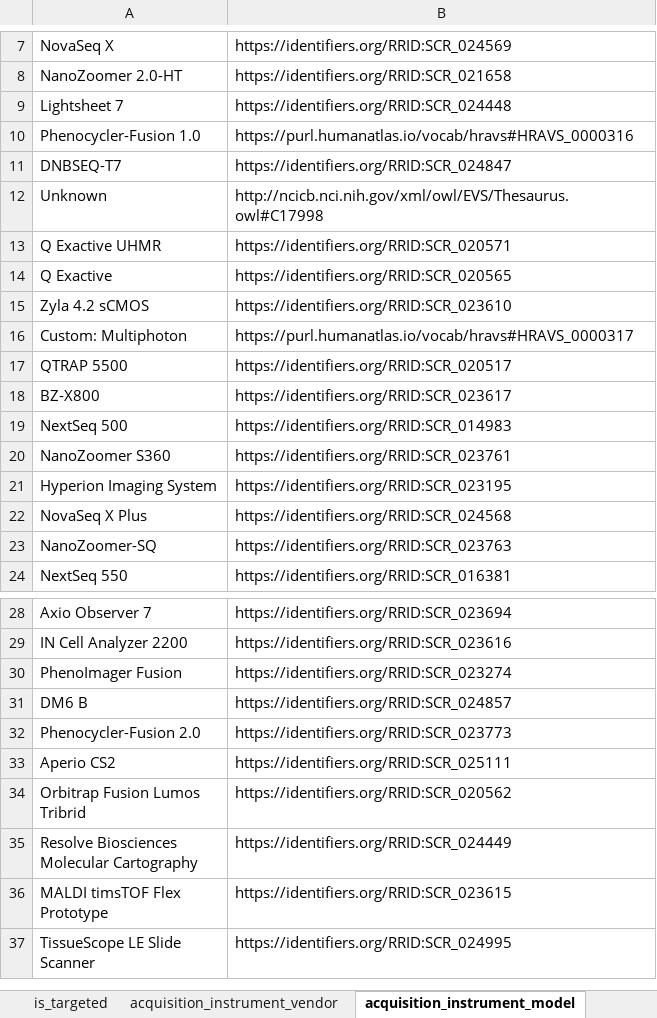
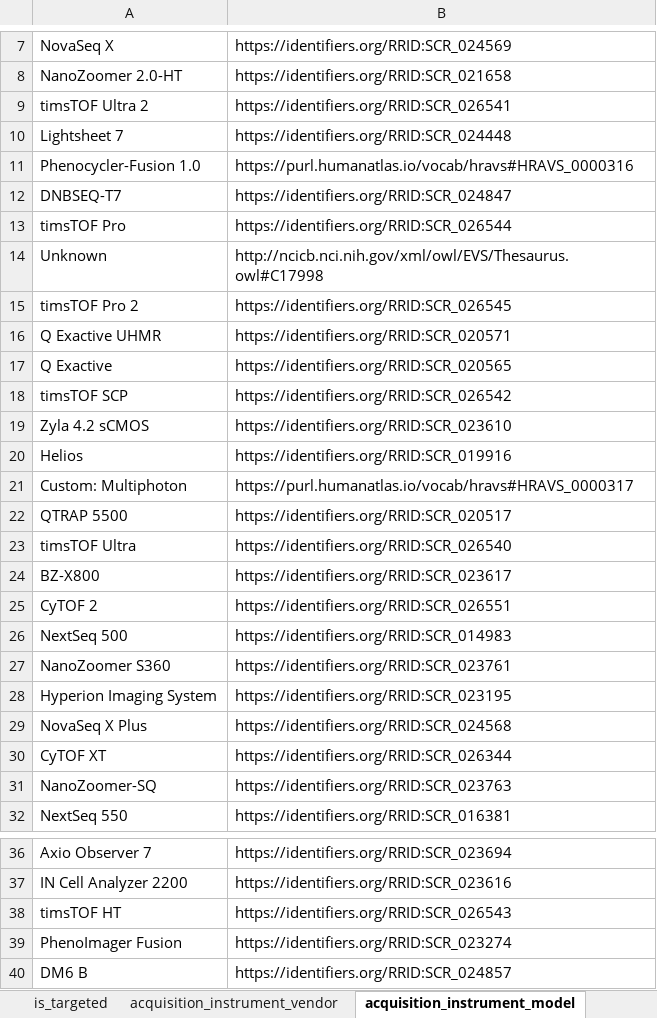
Before and after one commit to hubmapconsortium/dataset-metadata-spreadsheet, an Excel workbook: xenium/latest/xenium.xlsx, sheet acquisition_instrument_model, drawn as a sheet; only a part is shown, gaps mark what is left out; the shorter side is filled out with more unchanged rows; values as stored, in another font and other column widths than the file's, no borders; the diff covers the shown part only; the diff names each change by its address in the sheet, - before the commit and + after, or states it on an @@ line.

```diff
--- a/xenium/latest/xenium.xlsx (sheet acquisition_instrument_model)
+++ b/xenium/latest/xenium.xlsx (sheet acquisition_instrument_model)
+row 9: timsTOF Ultra 2 | https://identifiers.org/RRID:SCR_026541
+row 13: timsTOF Pro | https://identifiers.org/RRID:SCR_026544
+row 15: timsTOF Pro 2 | https://identifiers.org/RRID:SCR_026545
+row 18: timsTOF SCP | https://identifiers.org/RRID:SCR_026542
+row 20: Helios | https://identifiers.org/RRID:SCR_019916
+row 23: timsTOF Ultra | https://identifiers.org/RRID:SCR_026540
+row 25: CyTOF 2 | https://identifiers.org/RRID:SCR_026551
+row 30: CyTOF XT | https://identifiers.org/RRID:SCR_026344
+row 38: timsTOF HT | https://identifiers.org/RRID:SCR_026543
```
Also changed, not shown: 2 added rows elsewhere in this sheet, sheet dataset_type, sheet oligo_probe_panel, sheet acquisition_instrument_vendor, sheet .metadata, xenium/v2.0.0/xenium-v2.0.0.xlsx, 2 other files.
